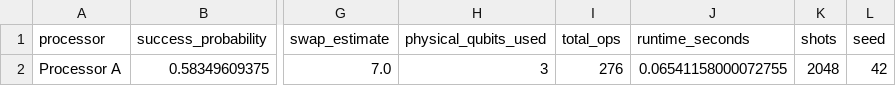
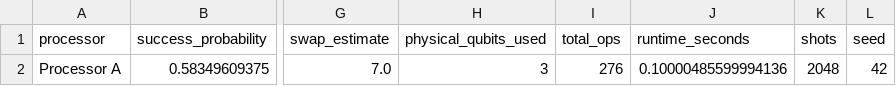
Before and after one commit to RishiYamjala/crypto-inventory-migration-phase2, a CSV file: results/tables/processor_A_metrics.csv, drawn as a sheet; only a part is shown, gaps mark what is left out; the diff names each change by its address in the sheet, - before the commit and + after, or states it on an @@ line.

```diff
--- a/results/tables/processor_A_metrics.csv
+++ b/results/tables/processor_A_metrics.csv
-J2 (runtime_seconds): 0.06541158000072755
+J2 (runtime_seconds): 0.10000485599994136
```
Also changed, not shown: results/tables/AB_comparison.csv, results/tables/final_comparison.csv, 1 other file.
